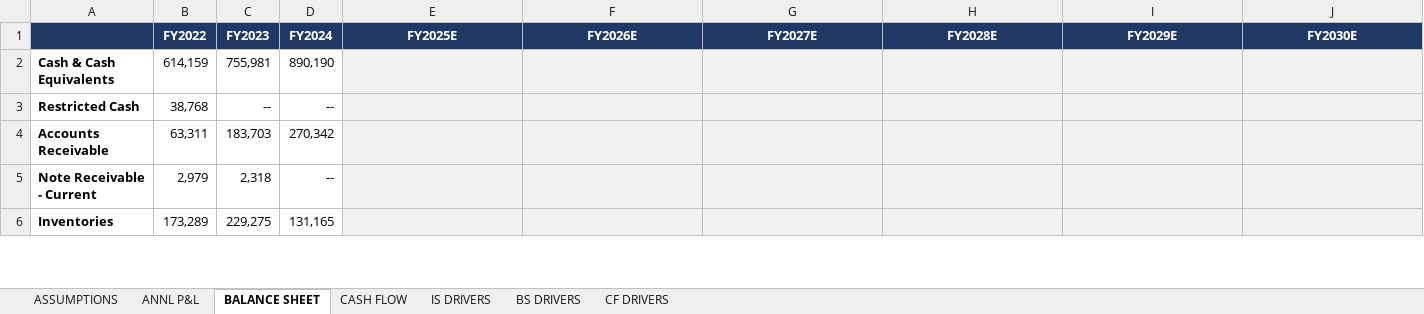
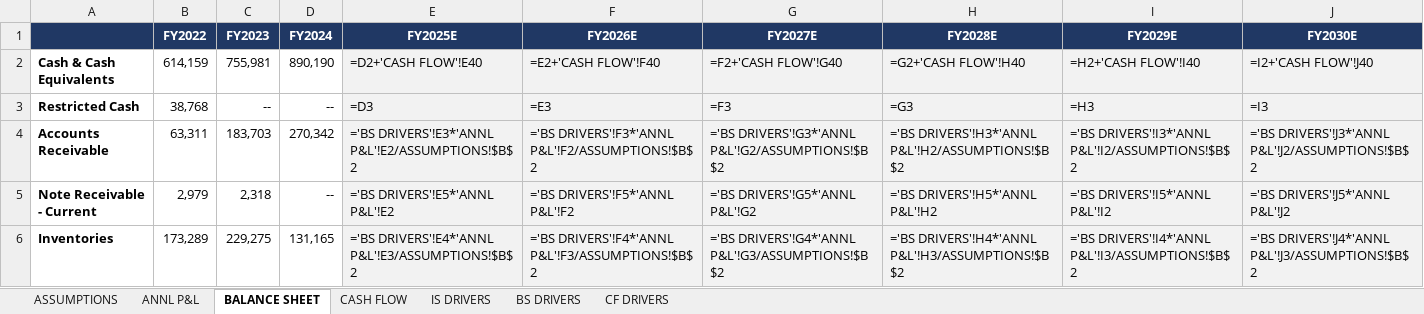
Before and after one commit to grodino12/grodino_brain, an Excel workbook: Knowledge/Model Schema/CELH/Model Output/CELH_model.xlsx, sheet BALANCE SHEET, drawn as a sheet; only a part is shown; values as stored, in another font and other column widths than the file's, no borders; formulas without a stored value are shown as written; the diff covers the shown part only; the diff names each change by its address in the sheet, - before the commit and + after, or states it on an @@ line.

```diff
--- a/Knowledge/Model Schema/CELH/Model Output/CELH_model.xlsx (sheet BALANCE SHEET)
+++ b/Knowledge/Model Schema/CELH/Model Output/CELH_model.xlsx (sheet BALANCE SHEET)
-E2 (FY2025E): (empty)
+E2 (FY2025E): =D2+'CASH FLOW'!E40
-F2 (FY2026E): (empty)
+F2 (FY2026E): =E2+'CASH FLOW'!F40
-G2 (FY2027E): (empty)
+G2 (FY2027E): =F2+'CASH FLOW'!G40
-H2 (FY2028E): (empty)
+H2 (FY2028E): =G2+'CASH FLOW'!H40
-I2 (FY2029E): (empty)
+I2 (FY2029E): =H2+'CASH FLOW'!I40
-J2 (FY2030E): (empty)
+J2 (FY2030E): =I2+'CASH FLOW'!J40
-E3 (FY2025E): (empty)
+E3 (FY2025E): =D3
-F3 (FY2026E): (empty)
+F3 (FY2026E): =E3
-G3 (FY2027E): (empty)
+G3 (FY2027E): =F3
-H3 (FY2028E): (empty)
+H3 (FY2028E): =G3
-I3 (FY2029E): (empty)
+I3 (FY2029E): =H3
-J3 (FY2030E): (empty)
+J3 (FY2030E): =I3
-E4 (FY2025E): (empty)
+E4 (FY2025E): ='BS DRIVERS'!E3*'ANNL P&L'!E2/ASSUMPTIONS!$B$2
-F4 (FY2026E): (empty)
+F4 (FY2026E): ='BS DRIVERS'!F3*'ANNL P&L'!F2/ASSUMPTIONS!$B$2
-G4 (FY2027E): (empty)
+G4 (FY2027E): ='BS DRIVERS'!G3*'ANNL P&L'!G2/ASSUMPTIONS!$B$2
-H4 (FY2028E): (empty)
+H4 (FY2028E): ='BS DRIVERS'!H3*'ANNL P&L'!H2/ASSUMPTIONS!$B$2
-I4 (FY2029E): (empty)
+I4 (FY2029E): ='BS DRIVERS'!I3*'ANNL P&L'!I2/ASSUMPTIONS!$B$2
-J4 (FY2030E): (empty)
+J4 (FY2030E): ='BS DRIVERS'!J3*'ANNL P&L'!J2/ASSUMPTIONS!$B$2
-E5 (FY2025E): (empty)
+E5 (FY2025E): ='BS DRIVERS'!E5*'ANNL P&L'!E2
-F5 (FY2026E): (empty)
+F5 (FY2026E): ='BS DRIVERS'!F5*'ANNL P&L'!F2
-G5 (FY2027E): (empty)
+G5 (FY2027E): ='BS DRIVERS'!G5*'ANNL P&L'!G2
-H5 (FY2028E): (empty)
+H5 (FY2028E): ='BS DRIVERS'!H5*'ANNL P&L'!H2
-I5 (FY2029E): (empty)
+I5 (FY2029E): ='BS DRIVERS'!I5*'ANNL P&L'!I2
-J5 (FY2030E): (empty)
+J5 (FY2030E): ='BS DRIVERS'!J5*'ANNL P&L'!J2
-E6 (FY2025E): (empty)
+E6 (FY2025E): ='BS DRIVERS'!E4*'ANNL P&L'!E3/ASSUMPTIONS!$B$2
-F6 (FY2026E): (empty)
+F6 (FY2026E): ='BS DRIVERS'!F4*'ANNL P&L'!F3/ASSUMPTIONS!$B$2
-G6 (FY2027E): (empty)
+G6 (FY2027E): ='BS DRIVERS'!G4*'ANNL P&L'!G3/ASSUMPTIONS!$B$2
-H6 (FY2028E): (empty)
+H6 (FY2028E): ='BS DRIVERS'!H4*'ANNL P&L'!H3/ASSUMPTIONS!$B$2
-I6 (FY2029E): (empty)
+I6 (FY2029E): ='BS DRIVERS'!I4*'ANNL P&L'!I3/ASSUMPTIONS!$B$2
-J6 (FY2030E): (empty)
+J6 (FY2030E): ='BS DRIVERS'!J4*'ANNL P&L'!J3/ASSUMPTIONS!$B$2
```
Also changed, not shown: 174 edited cells elsewhere in this sheet, sheet CASH FLOW, sheet ANNL P&L, 1 other file.
